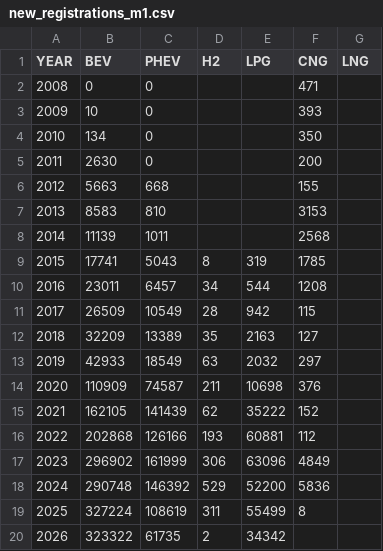
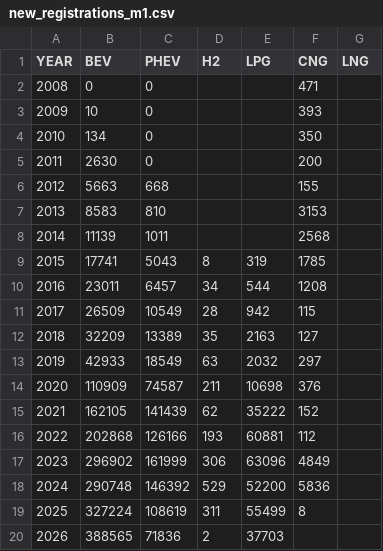
Before and after one commit to juliettechauvet-ecube/transport-indicators, a CSV file: data/new_registrations_m1.csv, drawn as a sheet.

```diff
--- a/data/new_registrations_m1.csv
+++ b/data/new_registrations_m1.csv
@@ -19,2 +19,2 @@ YEAR,BEV,PHEV,H2,LPG,CNG,LNG
 2025,327224,108619,311,55499,8,
-2026,323322,61735,2,34342,,
+2026,388565,71836,2,37703,,
```
Also changed, not shown: data/market_share_new_registrations_m1.csv, 1 other file.
